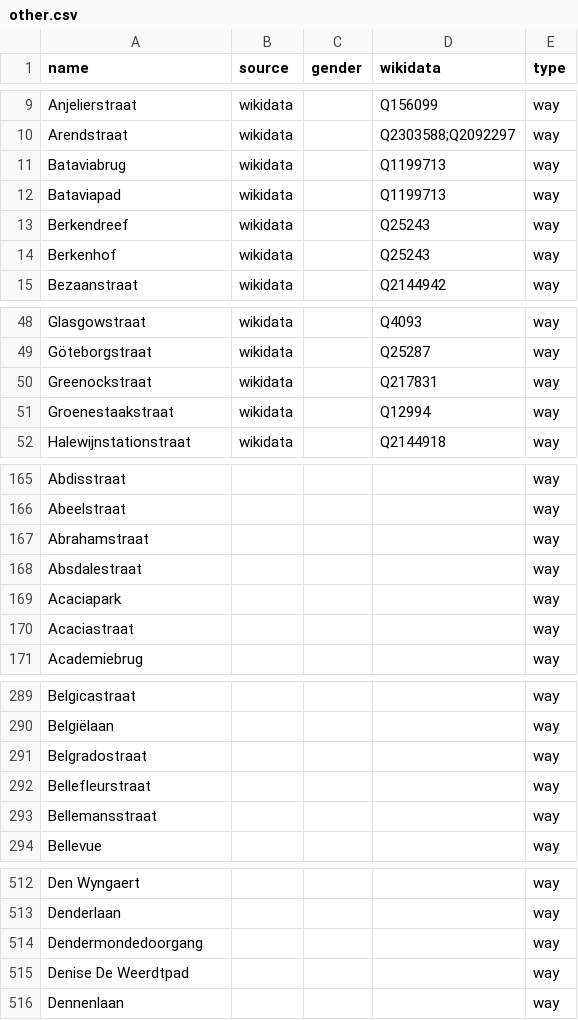
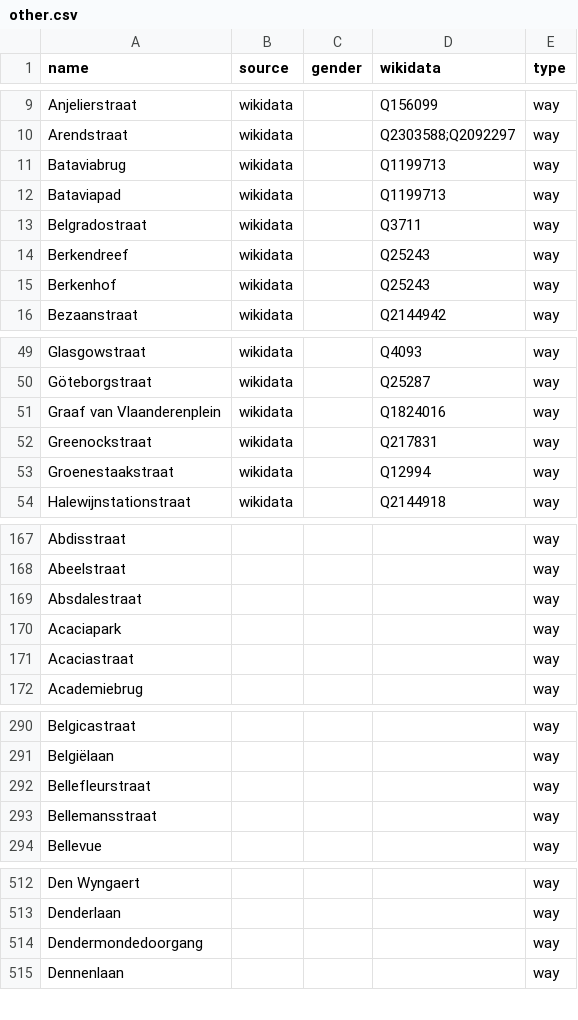
Before and after one commit to EqualStreetNames/equalstreetnames-gent, a CSV file: data/other.csv, drawn as a sheet; only a part is shown, gaps mark what is left out; the diff covers the shown part only.

```diff
--- a/data/other.csv
+++ b/data/other.csv
@@ -12,2 +12,3 @@ Bataviabrug,wikidata,,Q1199713,way
 Bataviapad,wikidata,,Q1199713,way
+Belgradostraat,wikidata,,Q3711,way
 Berkendreef,wikidata,,Q25243,way
@@ -49,2 +50,3 @@ Glasgowstraat,wikidata,,Q4093,way
 Göteborgstraat,wikidata,,Q25287,way
+"Graaf van Vlaanderenplein",wikidata,,Q1824016,way
 Greenockstraat,wikidata,,Q217831,way
@@ -166,3 +168,2 @@ Abdisstraat,,,,way
 Abeelstraat,,,,way
-Abrahamstraat,,,,way
 Absdalestraat,,,,way
@@ -290,3 +291,2 @@ Belgicastraat,,,,way
 Belgiëlaan,,,,way
-Belgradostraat,,,,way
 Bellefleurstraat,,,,way
@@ -514,3 +514,2 @@ Denderlaan,,,,way
 Dendermondedoorgang,,,,way
-"Denise De Weerdtpad",,,,way
 Dennenlaan,,,,way
```
Also changed, not shown: 3 added rows and 4 removed rows elsewhere in this file, data/gender.csv, 2 other files.
